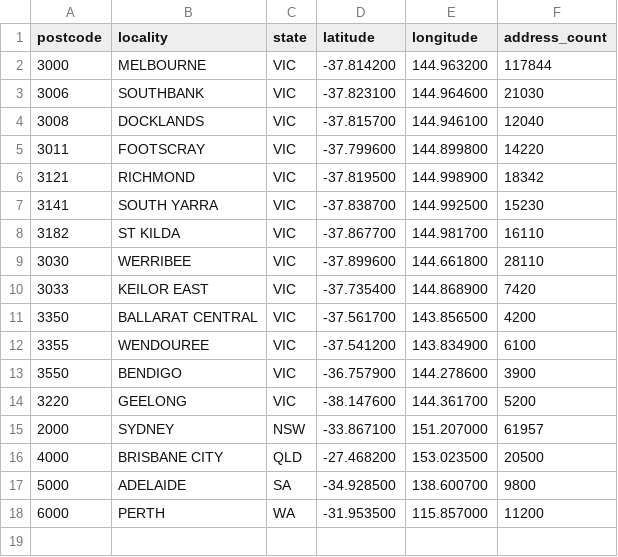
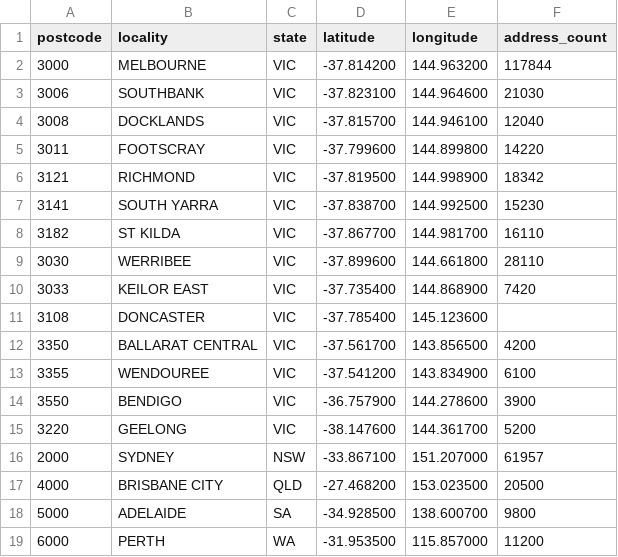
Before and after one commit to effi-softwares/effy, a CSV file: db/reference/au-localities.csv, drawn as a sheet.

Commit message:
Add Doncaster locality to AU localities CSV with postcode 3108

```diff
--- a/db/reference/au-localities.csv
+++ b/db/reference/au-localities.csv
@@ -10,2 +10,3 @@ postcode,locality,state,latitude,longitude,address_count
 3033,KEILOR EAST,VIC,-37.735400,144.868900,7420
+3108,DONCASTER,VIC,-37.785400,145.123600,
 3350,BALLARAT CENTRAL,VIC,-37.561700,143.856500,4200
```
Also changed, not shown: 1 other file.
